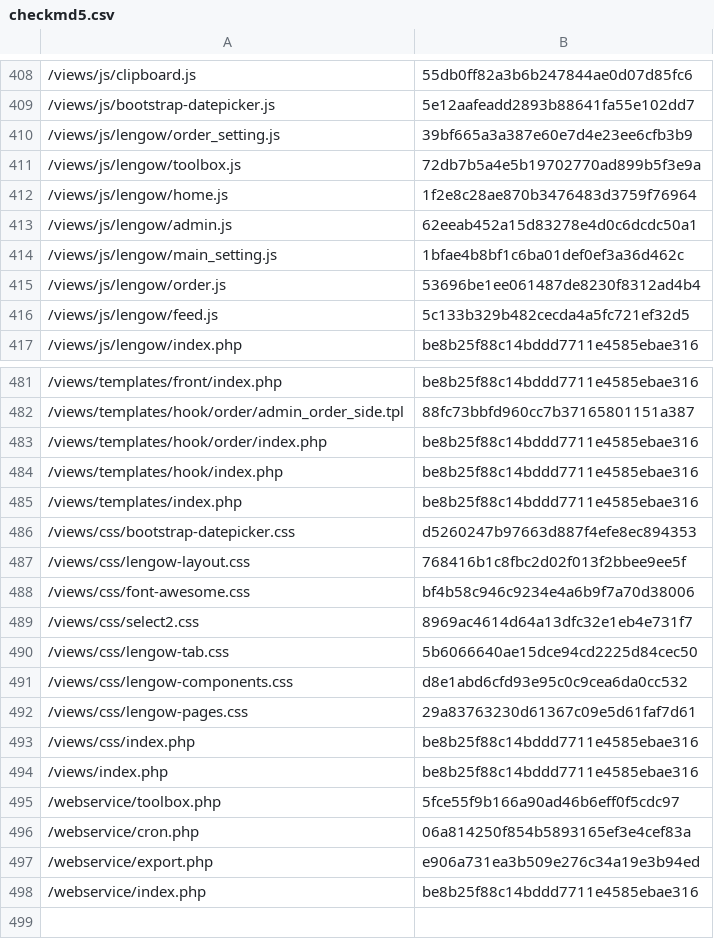
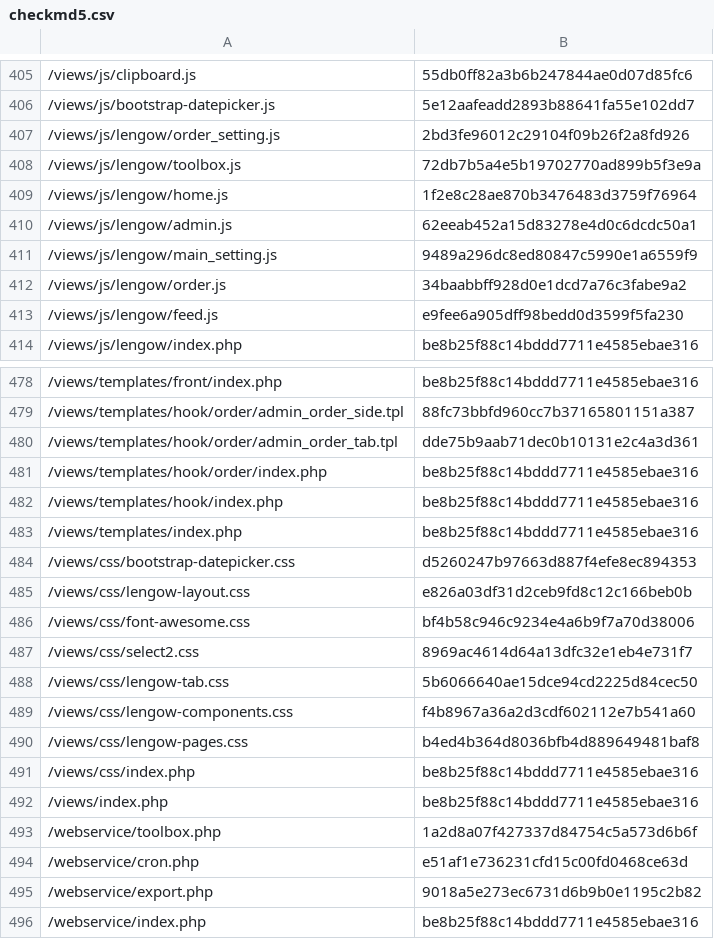
Before and after one commit to lengow/plugin-prestashop, a CSV file: config/checkmd5.csv, drawn as a sheet; only a part is shown, gaps mark what is left out; the diff covers the shown part only.

```diff
--- a/config/checkmd5.csv
+++ b/config/checkmd5.csv
@@ -409,3 +406,3 @@
 /views/js/bootstrap-datepicker.js|5e12aafeadd2893b88641fa55e102dd7
-/views/js/lengow/order_setting.js|39bf665a3a387e60e7d4e23ee6cfb3b9
+/views/js/lengow/order_setting.js|2bd3fe96012c29104f09b26f2a8fd926
 /views/js/lengow/toolbox.js|72db7b5a4e5b19702770ad899b5f3e9a
@@ -413,5 +410,5 @@
 /views/js/lengow/admin.js|62eeab452a15d83278e4d0c6dcdc50a1
-/views/js/lengow/main_setting.js|1bfae4b8bf1c6ba01def0ef3a36d462c
-/views/js/lengow/order.js|53696be1ee061487de8230f8312ad4b4
-/views/js/lengow/feed.js|5c133b329b482cecda4a5fc721ef32d5
+/views/js/lengow/main_setting.js|9489a296dc8ed80847c5990e1a6559f9
+/views/js/lengow/order.js|34baabbff928d0e1dcd7a76c3fabe9a2
+/views/js/lengow/feed.js|e9fee6a905dff98bedd0d3599f5fa230
 /views/js/lengow/index.php|be8b25f88c14bddd7711e4585ebae316
@@ -482,2 +479,3 @@
 /views/templates/hook/order/admin_order_side.tpl|88fc73bbfd960cc7b37165801151a387
+/views/templates/hook/order/admin_order_tab.tpl|dde75b9aab71dec0b10131e2c4a3d361
 /views/templates/hook/order/index.php|be8b25f88c14bddd7711e4585ebae316
@@ -486,3 +484,3 @@
 /views/css/bootstrap-datepicker.css|d5260247b97663d887f4efe8ec894353
-/views/css/lengow-layout.css|768416b1c8fbc2d02f013f2bbee9ee5f
+/views/css/lengow-layout.css|e826a03df31d2ceb9fd8c12c166beb0b
 /views/css/font-awesome.css|bf4b58c946c9234e4a6b9f7a70d38006
@@ -490,9 +488,9 @@
 /views/css/lengow-tab.css|5b6066640ae15dce94cd2225d84cec50
-/views/css/lengow-components.css|d8e1abd6cfd93e95c0c9cea6da0cc532
-/views/css/lengow-pages.css|29a83763230d61367c09e5d61faf7d61
+/views/css/lengow-components.css|f4b8967a36a2d3cdf602112e7b541a60
+/views/css/lengow-pages.css|b4ed4b364d8036bfb4d889649481baf8
 /views/css/index.php|be8b25f88c14bddd7711e4585ebae316
 /views/index.php|be8b25f88c14bddd7711e4585ebae316
-/webservice/toolbox.php|5fce55f9b166a90ad46b6eff0f5cdc97
-/webservice/cron.php|06a814250f854b5893165ef3e4cef83a
-/webservice/export.php|e906a731ea3b509e276c34a19e3b94ed
+/webservice/toolbox.php|1a2d8a07f427337d84754c5a573d6b6f
+/webservice/cron.php|e51af1e736231cfd15c00fd0468ce63d
+/webservice/export.php|9018a5e273ec6731d6b9b0e1195c2b82
 /webservice/index.php|be8b25f88c14bddd7711e4585ebae316
```
Also changed, not shown: 3 removed rows and 33 edited cells elsewhere in this file, 18 other files.
